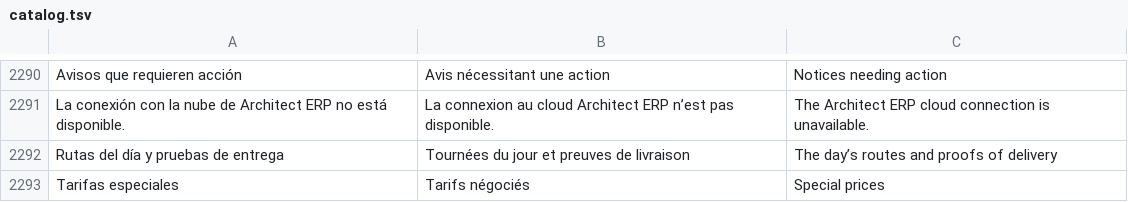
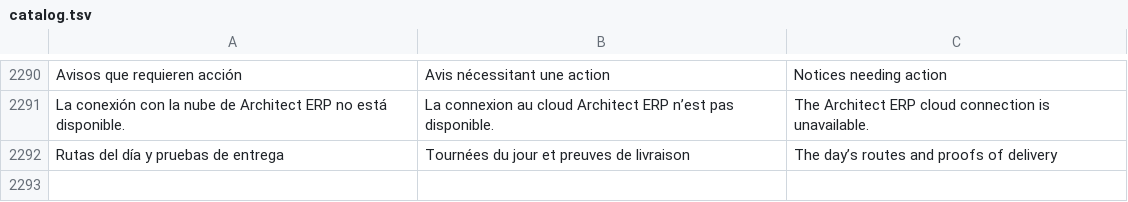
Before and after one commit to lisciandraj/Pro-manager-Gama, a TSV file: locales/catalog.tsv, drawn as a sheet; only a part is shown, gaps mark what is left out.

```diff
--- a/locales/catalog.tsv
+++ b/locales/catalog.tsv
@@ -2292,2 +2292 @@ La conexión con la nube de Architect ERP no está disponible.	La connexion au c
 Rutas del día y pruebas de entrega	Tournées du jour et preuves de livraison	The day’s routes and proofs of delivery
-Tarifas especiales	Tarifs négociés	Special prices
```
Also changed, not shown: 6 other files.
